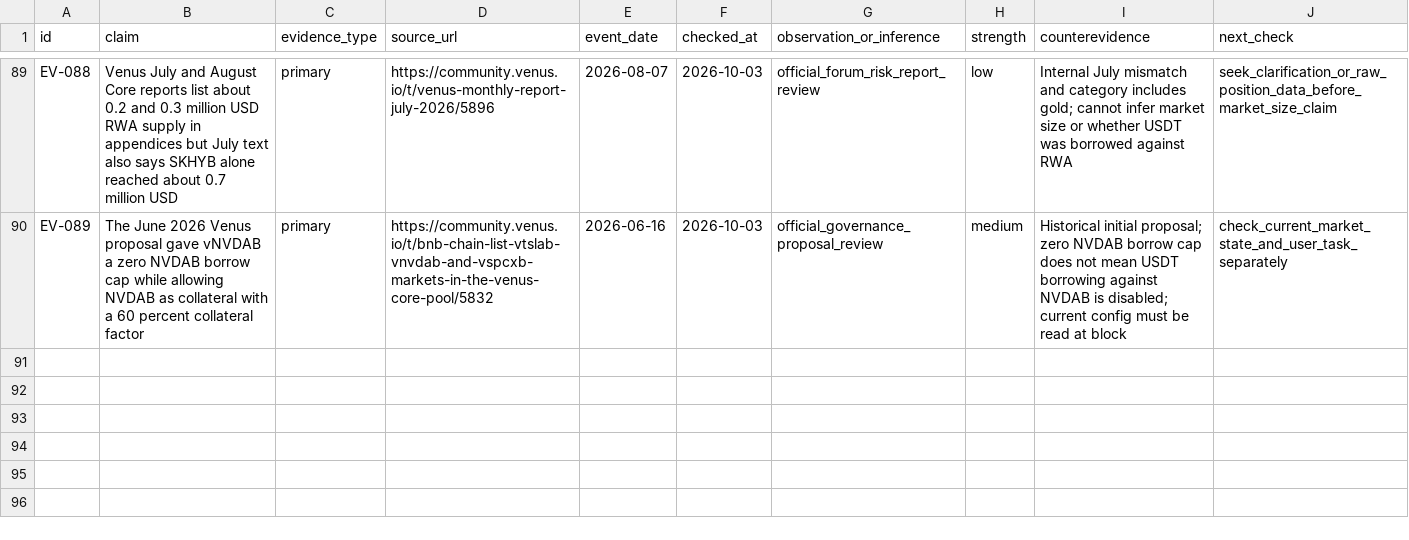
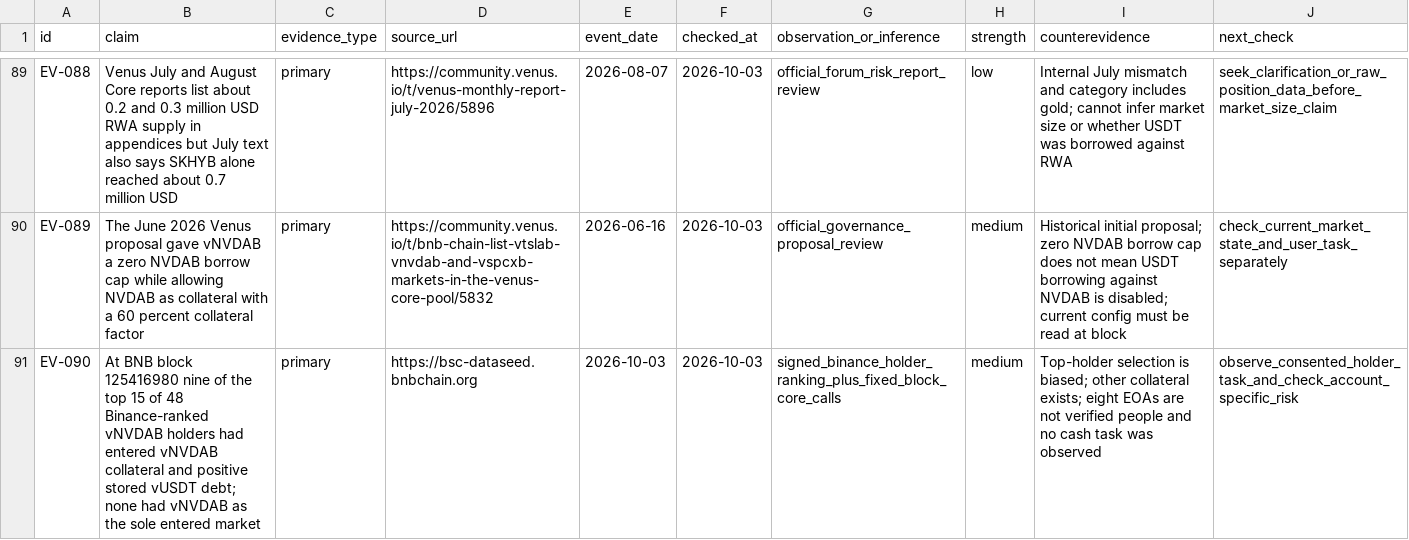
Before and after one commit to dyplux/bnb-tokenized-stocks-2026, a CSV file: docs/research/evidence-ledger.csv, drawn as a sheet; only a part is shown, gaps mark what is left out; the diff names each change by its address in the sheet, - before the commit and + after, or states it on an @@ line.

Commit message:
Record bounded NVDAB holder debt overlap

```diff
--- a/docs/research/evidence-ledger.csv
+++ b/docs/research/evidence-ledger.csv
+row 91: EV-090 | At BNB block 125416980 nine of the top 15 of 48 Binance-ranked vNVDAB holders had entered vNVDAB collateral and positive stored vUSDT debt; none had vNVDAB as the sole entered market | primary | https://bsc-dataseed.bnbchain.org | 2026-10-03 | 2026-10-03 | signed_binance_holder_ranking_plus_fixed_block_core_calls | medium | Top-holder selection is biased; other collateral exists; eight EOAs are not verified people and no cash task was observed | observe_consented_holder_task_and_check_account_specific_risk
```
Also changed, not shown: 6 other files.
